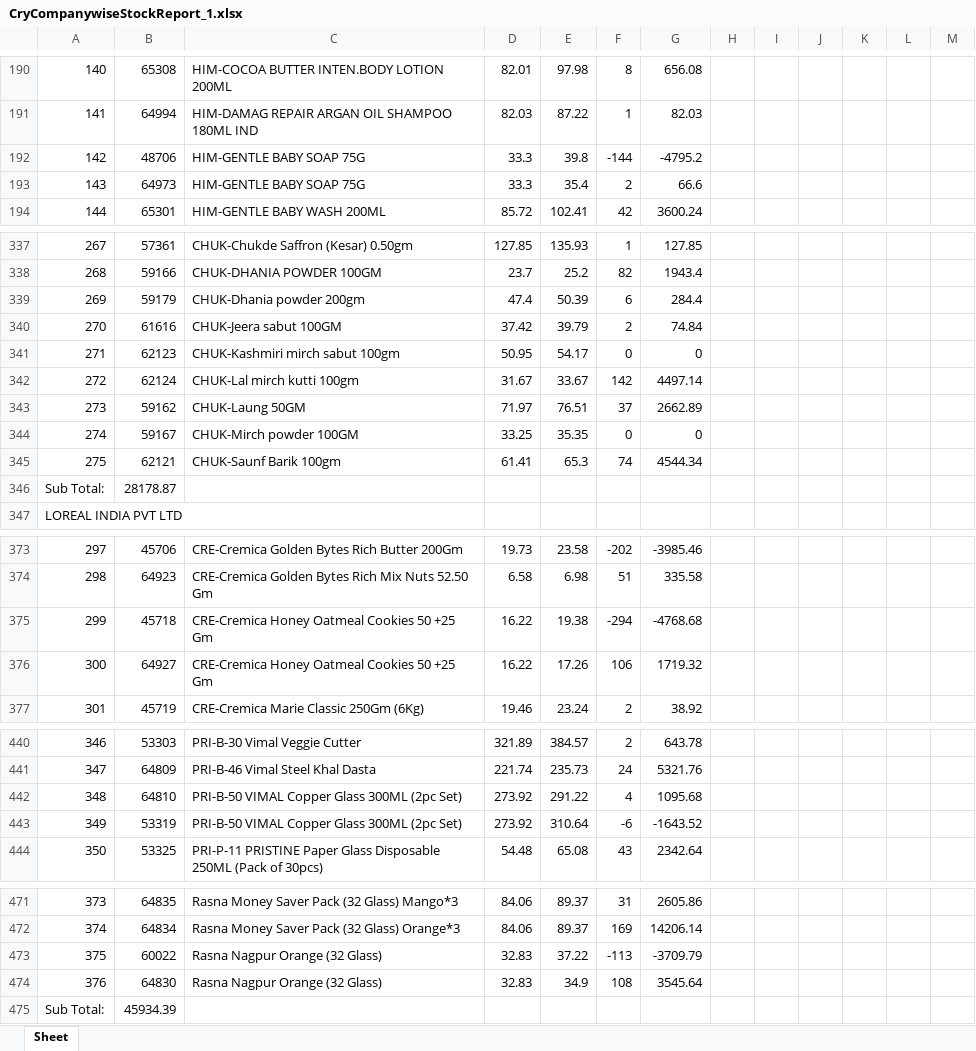
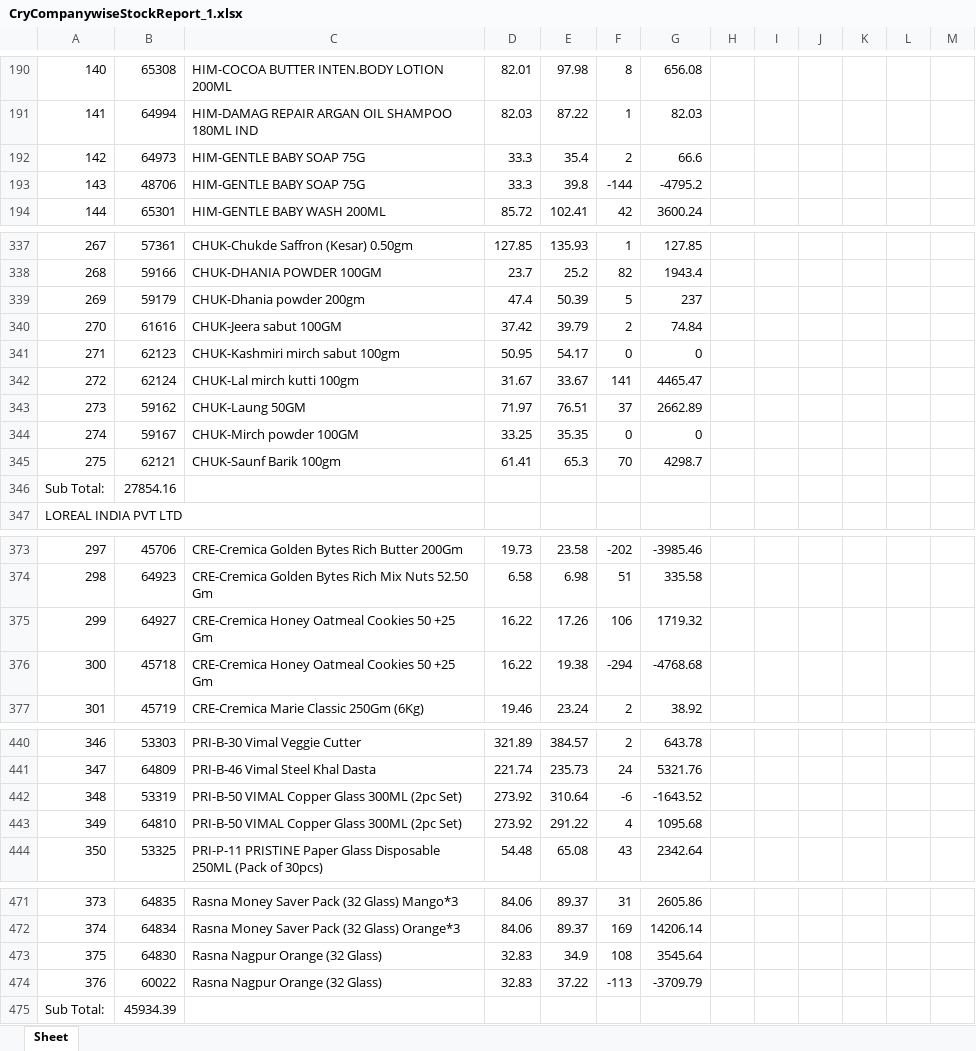
Before and after one commit to PC-Canteen/pc_canteen, an Excel workbook: CryCompanywiseStockReport_1.xlsx, sheet Sheet, drawn as a sheet; only a part is shown, gaps mark what is left out; values as stored, in another font and other column widths than the file's, no borders; removed rows and columns are numbered as before the commit, all else as after; the diff covers the shown part only; the diff names each change by its address in the sheet, - before the commit and + after, or states it on an @@ line.

```diff
--- a/CryCompanywiseStockReport_1.xlsx (sheet Sheet)
+++ b/CryCompanywiseStockReport_1.xlsx (sheet Sheet)
-row 192: 142 | 48706 | HIM-GENTLE BABY SOAP 75G | 33.3 | 39.8 | -144 | -4795.2
-A192: 143
+A192: 142
+row 193: 143 | 48706 | HIM-GENTLE BABY SOAP 75G | 33.3 | 39.8 | -144 | -4795.2
-F339: 6
+F339: 5
-G339: 284.4
+G339: 237
-F342: 142
+F342: 141
-G342: 4497.14
+G342: 4465.47
-F345: 74
+F345: 70
-G345: 4544.34
+G345: 4298.7
-B346: 28178.87
+B346: 27854.16
-row 375: 299 | 45718 | CRE-Cremica Honey Oatmeal Cookies 50 +25 Gm | 16.22 | 19.38 | -294 | -4768.68
-A375: 300
+A375: 299
+row 376: 300 | 45718 | CRE-Cremica Honey Oatmeal Cookies 50 +25 Gm | 16.22 | 19.38 | -294 | -4768.68
-row 442: 348 | 64810 | PRI-B-50 VIMAL Copper Glass 300ML (2pc Set) | 273.92 | 291.22 | 4 | 1095.68
-A442: 349
+A442: 348
+row 443: 349 | 64810 | PRI-B-50 VIMAL Copper Glass 300ML (2pc Set) | 273.92 | 291.22 | 4 | 1095.68
-row 473: 375 | 60022 | Rasna Nagpur Orange (32 Glass) | 32.83 | 37.22 | -113 | -3709.79
-A473: 376
+A473: 375
+row 474: 376 | 60022 | Rasna Nagpur Orange (32 Glass) | 32.83 | 37.22 | -113 | -3709.79
```
Also changed, not shown: 5 added rows, 5 removed rows and 118 edited cells elsewhere in this sheet.
